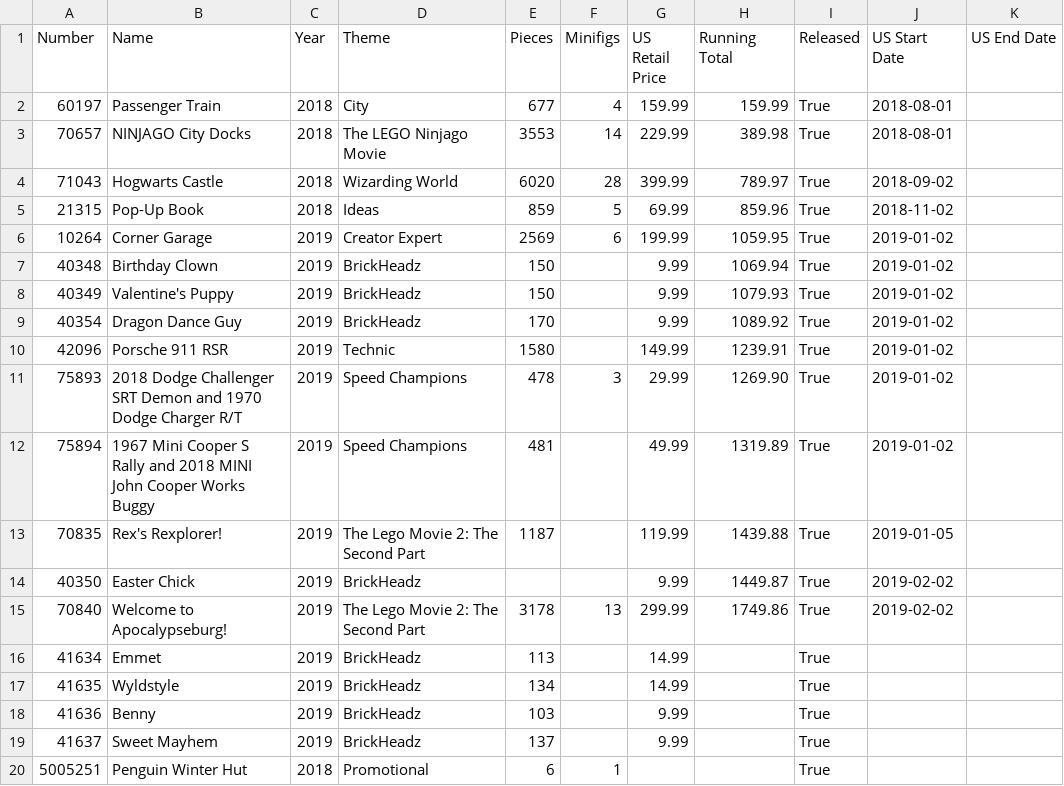
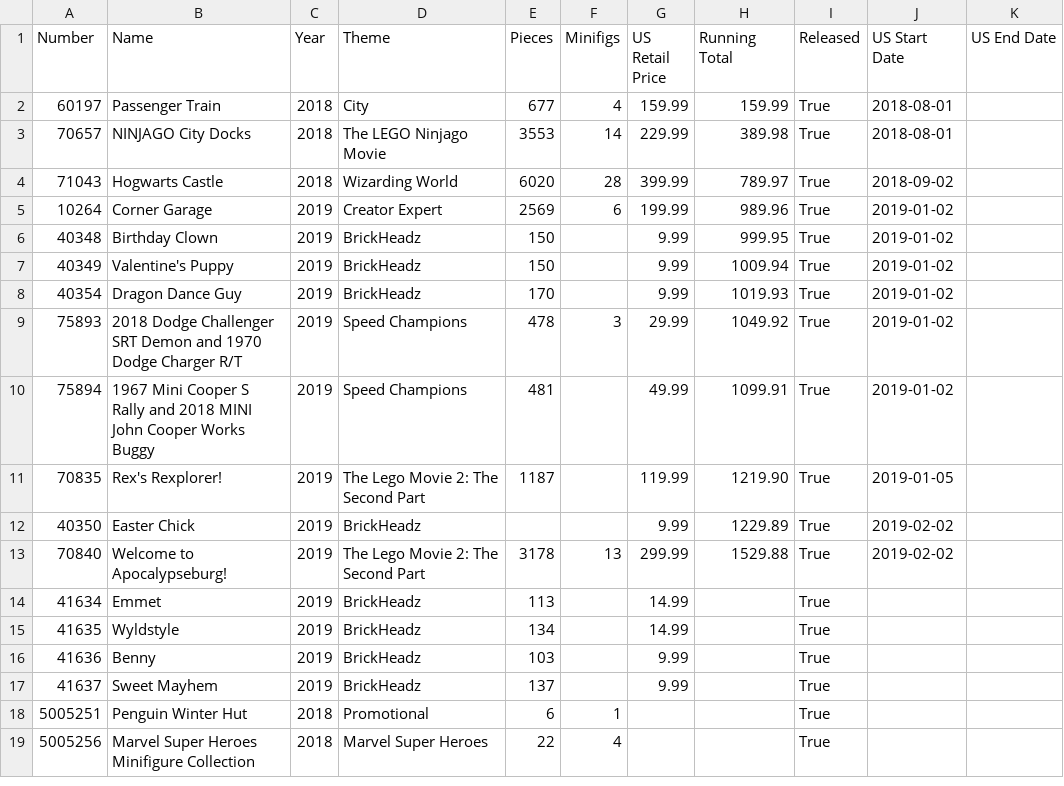
Before and after one commit to schultzy51/brickset, a CSV file: lists/wanted.csv, drawn as a sheet; only a part is shown; the shorter side is filled out with more unchanged rows.

```diff
--- a/lists/wanted.csv
+++ b/lists/wanted.csv
@@ -4,13 +4,11 @@ Number,Name,Year,Theme,Pieces,Minifigs,US Retail Price,Running Total,Released,US
 71043,Hogwarts Castle,2018,Wizarding World,6020,28,399.99,789.97,True,2018-09-02,
-21315,Pop-Up Book,2018,Ideas,859,5,69.99,859.96,True,2018-11-02,
-10264,Corner Garage,2019,Creator Expert,2569,6,199.99,1059.95,True,2019-01-02,
-40348,Birthday Clown,2019,BrickHeadz,150,,9.99,1069.94,True,2019-01-02,
-40349,Valentine's Puppy,2019,BrickHeadz,150,,9.99,1079.93,True,2019-01-02,
-40354,Dragon Dance Guy,2019,BrickHeadz,170,,9.99,1089.92,True,2019-01-02,
-42096,Porsche 911 RSR,2019,Technic,1580,,149.99,1239.91,True,2019-01-02,
-75893,2018 Dodge Challenger SRT Demon and 1970 Dodge Charger R/T,2019,Speed Champions,478,3,29.99,1269.90,True,2019-01-02,
-75894,1967 Mini Cooper S Rally and 2018 MINI John Cooper Works Buggy,2019,Speed Champions,481,,49.99,1319.89,True,2019-01-02,
-70835,Rex's Rexplorer!,2019,The Lego Movie 2: The Second Part,1187,,119.99,1439.88,True,2019-01-05,
-40350,Easter Chick,2019,BrickHeadz,,,9.99,1449.87,True,2019-02-02,
-70840,Welcome to Apocalypseburg!,2019,The Lego Movie 2: The Second Part,3178,13,299.99,1749.86,True,2019-02-02,
+10264,Corner Garage,2019,Creator Expert,2569,6,199.99,989.96,True,2019-01-02,
+40348,Birthday Clown,2019,BrickHeadz,150,,9.99,999.95,True,2019-01-02,
+40349,Valentine's Puppy,2019,BrickHeadz,150,,9.99,1009.94,True,2019-01-02,
+40354,Dragon Dance Guy,2019,BrickHeadz,170,,9.99,1019.93,True,2019-01-02,
+75893,2018 Dodge Challenger SRT Demon and 1970 Dodge Charger R/T,2019,Speed Champions,478,3,29.99,1049.92,True,2019-01-02,
+75894,1967 Mini Cooper S Rally and 2018 MINI John Cooper Works Buggy,2019,Speed Champions,481,,49.99,1099.91,True,2019-01-02,
+70835,Rex's Rexplorer!,2019,The Lego Movie 2: The Second Part,1187,,119.99,1219.90,True,2019-01-05,
+40350,Easter Chick,2019,BrickHeadz,,,9.99,1229.89,True,2019-02-02,
+70840,Welcome to Apocalypseburg!,2019,The Lego Movie 2: The Second Part,3178,13,299.99,1529.88,True,2019-02-02,
 41634,Emmet,2019,BrickHeadz,113,,14.99,,True,,
```
Also changed, not shown: lists/owned.csv, lists/wanted_released.csv, 2 other files.
